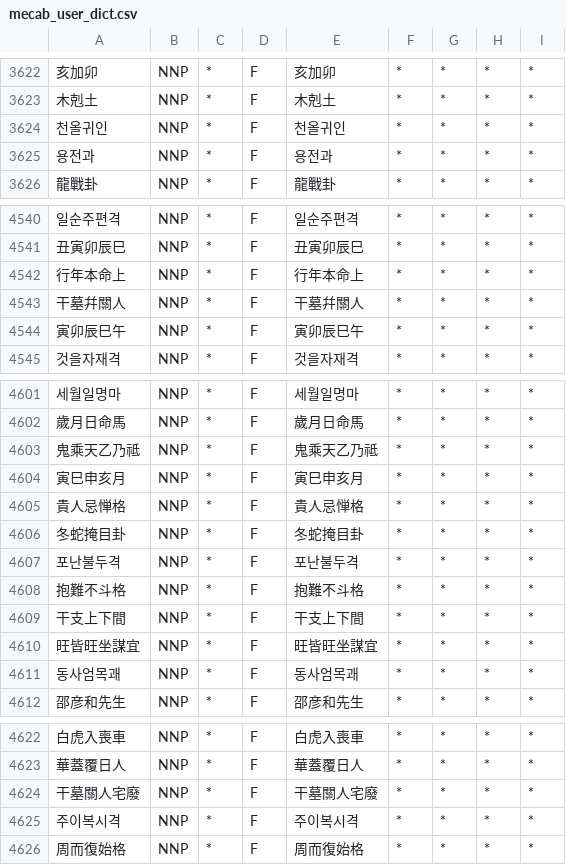
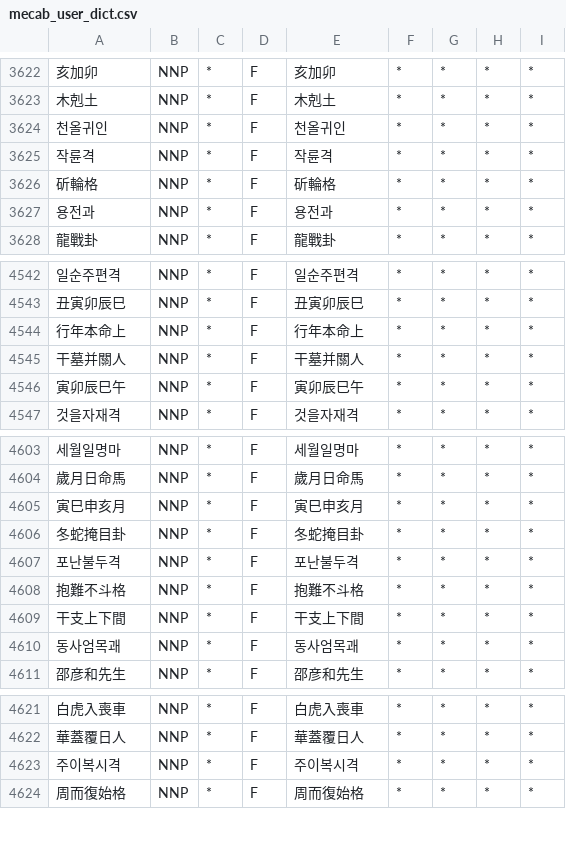
Before and after one commit to kesperinc/openai-test, a CSV file: dict/mecab_user_dict.csv, drawn as a sheet; only a part is shown, gaps mark what is left out.

```diff
--- a/dict/mecab_user_dict.csv
+++ b/dict/mecab_user_dict.csv
@@ -3624,2 +3624,4 @@
 천올귀인,NNP,*,F,천올귀인,*,*,*,*
+작륜격,NNP,*,F,작륜격,*,*,*,*
+斫輪格,NNP,*,F,斫輪格,*,*,*,*
 용전과,NNP,*,F,용전과,*,*,*,*
@@ -4542,3 +4544,3 @@
 行年本命上,NNP,*,F,行年本命上,*,*,*,*
-干墓幷關人,NNP,*,F,干墓幷關人,*,*,*,*
+干墓并關人,NNP,*,F,干墓并關人,*,*,*,*
 寅卯辰巳午,NNP,*,F,寅卯辰巳午,*,*,*,*
@@ -4602,5 +4604,3 @@
 歲月日命馬,NNP,*,F,歲月日命馬,*,*,*,*
-鬼乘天乙乃祗,NNP,*,F,鬼乘天乙乃祗,*,*,*,*
 寅巳申亥月,NNP,*,F,寅巳申亥月,*,*,*,*
-貴人忌惮格,NNP,*,F,貴人忌惮格,*,*,*,*
 冬蛇掩目卦,NNP,*,F,冬蛇掩目卦,*,*,*,*
@@ -4609,3 +4609,2 @@
 干支上下間,NNP,*,F,干支上下間,*,*,*,*
-旺皆旺坐謀宜,NNP,*,F,旺皆旺坐謀宜,*,*,*,*
 동사엄목괘,NNP,*,F,동사엄목괘,*,*,*,*
@@ -4623,3 +4622,2 @@
 華蓋覆日人,NNP,*,F,華蓋覆日人,*,*,*,*
-干墓關人宅廢,NNP,*,F,干墓關人宅廢,*,*,*,*
 주이복시격,NNP,*,F,주이복시격,*,*,*,*
```
Also changed, not shown: 15 other files.
